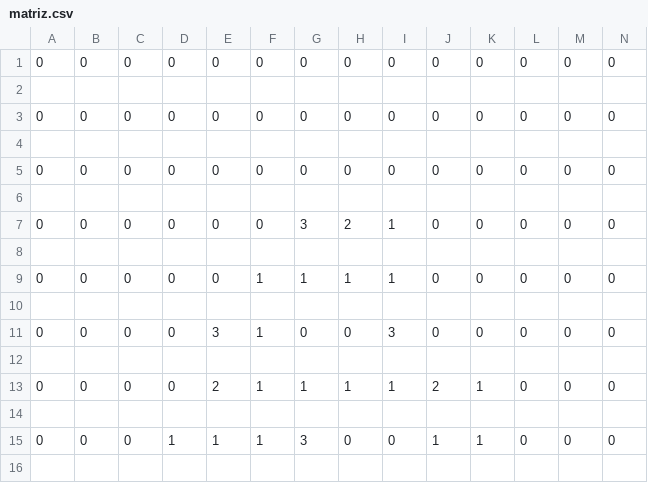
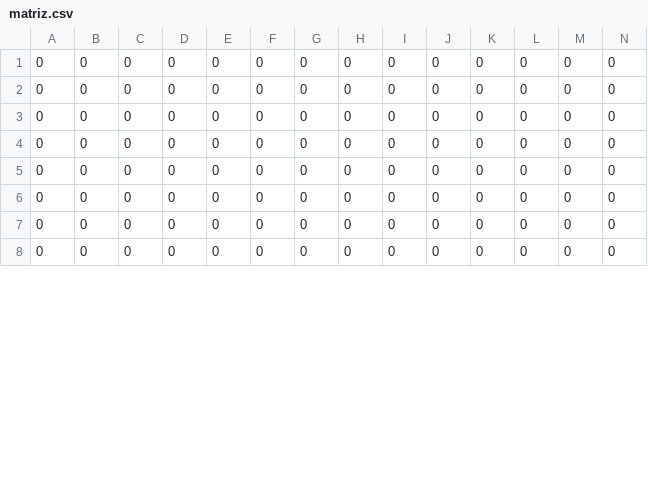
Before and after one commit to garza3333/Life, a CSV file: matriz.csv, drawn as a sheet; only a part is shown; removed rows and columns are numbered as before the commit, all else as after; rows hold the shown columns only; the diff covers the shown part only; the diff names each change by its address in the sheet, - before the commit and + after, or states it on an @@ line.

```diff
--- a/matriz.csv
+++ b/matriz.csv
-row 2: (empty)
-row 4: (empty)
-row 6: (empty)
-G4: 3
+G4: 0
-H4: 2
+H4: 0
-I4: 1
+I4: 0
-row 8: (empty)
-F5: 1
+F5: 0
-G5: 1
+G5: 0
-H5: 1
+H5: 0
-I5: 1
+I5: 0
-row 10: (empty)
-E6: 3
+E6: 0
-F6: 1
+F6: 0
-I6: 3
+I6: 0
-row 12: (empty)
-E7: 2
+E7: 0
-F7: 1
+F7: 0
-G7: 1
+G7: 0
-H7: 1
+H7: 0
-I7: 1
+I7: 0
-J7: 2
+J7: 0
-K7: 1
+K7: 0
-row 14: (empty)
-D8: 1
+D8: 0
-E8: 1
+E8: 0
-F8: 1
+F8: 0
-G8: 3
+G8: 0
-J8: 1
+J8: 0
-K8: 1
+K8: 0
-row 16: (empty)
```
Also changed, not shown: 16 removed rows and 106 edited cells elsewhere in this file, 1 other file.
